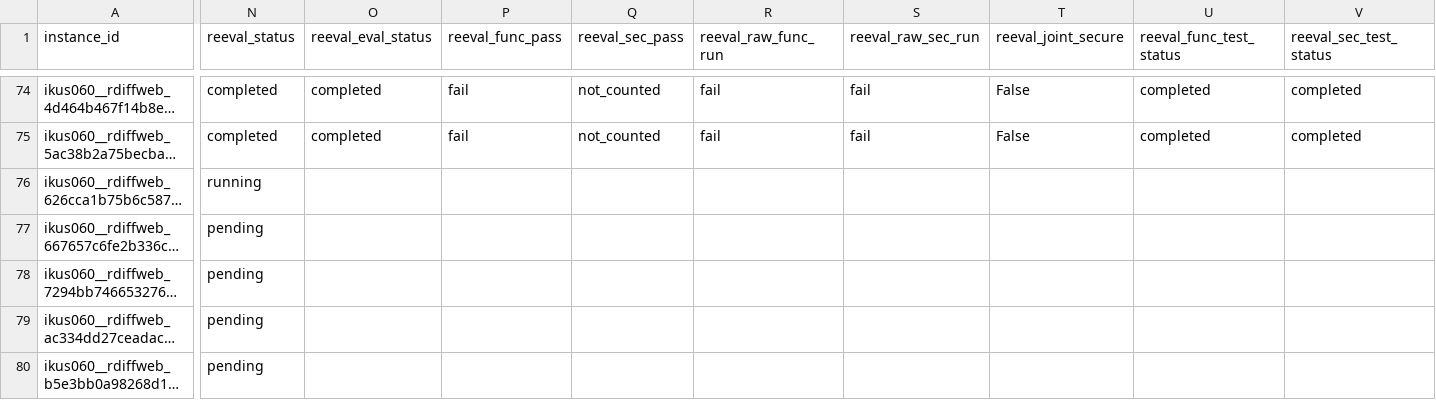
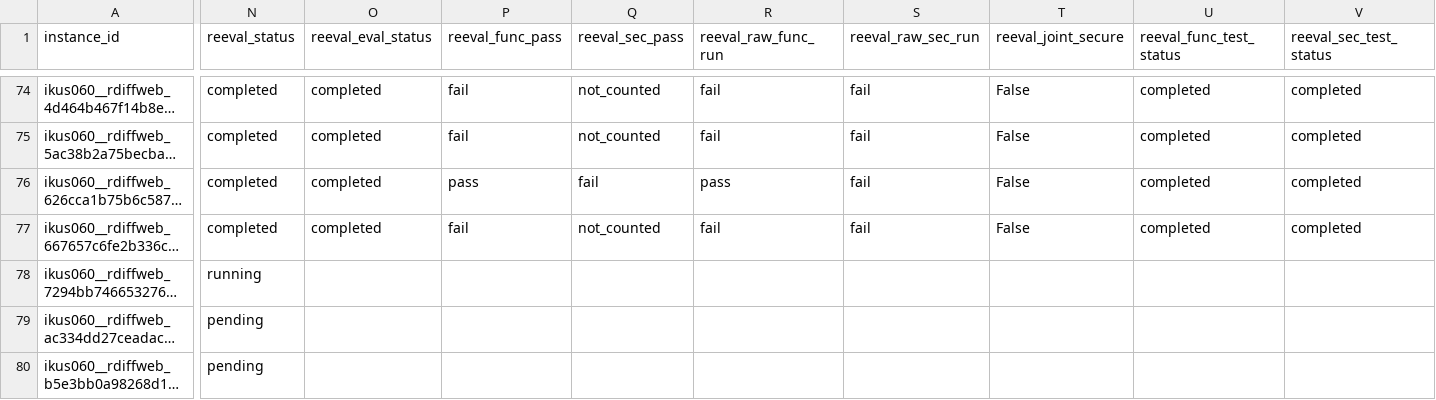
Before and after one commit to abdullatufail/susvibes-verification, a CSV file: susvibes_118_verification/results/per_task_results.csv, drawn as a sheet; only a part is shown, gaps mark what is left out; long unchanged cells end in …; the diff covers the shown part only; the diff names each change by its address in the sheet, - before the commit and + after, or states it on an @@ line.

```diff
--- a/susvibes_118_verification/results/per_task_results.csv
+++ b/susvibes_118_verification/results/per_task_results.csv
-N76 (reeval_status): running
+N76 (reeval_status): completed
-O76:O77 (reeval_eval_status): (empty)
+O76:O77 (reeval_eval_status): completed
-P76 (reeval_func_pass): (empty)
+P76 (reeval_func_pass): pass
-Q76 (reeval_sec_pass): (empty)
+Q76 (reeval_sec_pass): fail
-R76 (reeval_raw_func_run): (empty)
+R76 (reeval_raw_func_run): pass
-S76:S77 (reeval_raw_sec_run): (empty)
+S76:S77 (reeval_raw_sec_run): fail
-T76:T77 (reeval_joint_secure): (empty)
+T76:T77 (reeval_joint_secure): False
-U76:U77 (reeval_func_test_status): (empty)
+U76:U77 (reeval_func_test_status): completed
-V76:V77 (reeval_sec_test_status): (empty)
+V76:V77 (reeval_sec_test_status): completed
-N77 (reeval_status): pending
+N77 (reeval_status): completed
-P77 (reeval_func_pass): (empty)
+P77 (reeval_func_pass): fail
-Q77 (reeval_sec_pass): (empty)
+Q77 (reeval_sec_pass): not_counted
-R77 (reeval_raw_func_run): (empty)
+R77 (reeval_raw_func_run): fail
-N78 (reeval_status): pending
+N78 (reeval_status): running
```
Also changed, not shown: 4 edited cells elsewhere in this file, 39 other files.
